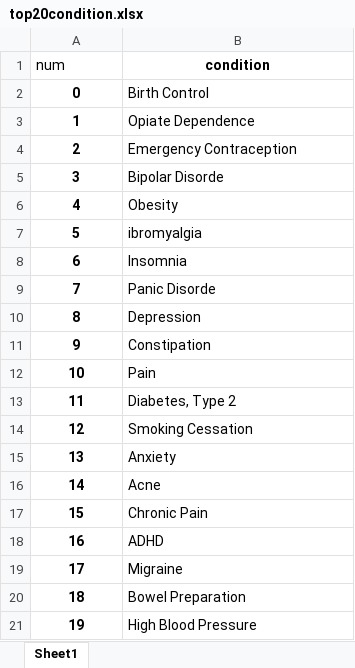
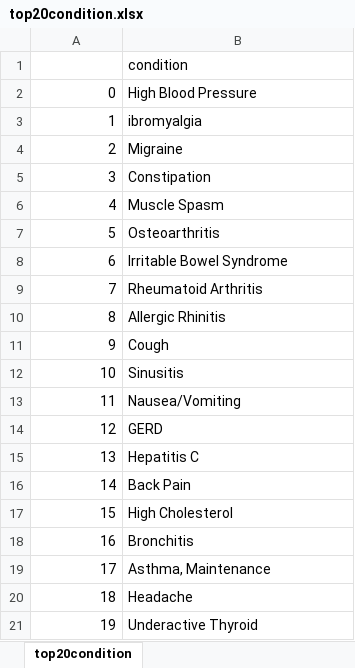
Before and after one commit to SNMHZ/Drug_Recommendation, an Excel workbook: Web/flask/server/dataset/top20condition.xlsx, sheet top20condition, drawn as a sheet; values as stored, in another font and other column widths than the file's, no borders; the diff names each change by its address in the sheet, - before the commit and + after, or states it on an @@ line.

```diff
--- a/Web/flask/server/dataset/top20condition.xlsx (sheet top20condition)
+++ b/Web/flask/server/dataset/top20condition.xlsx (sheet top20condition)
-sheet tab: Sheet1
+sheet tab: top20condition
-A1: num
+A1: (empty)
@@ B1 bold: on → off, alignment: center → left @@
@@ A2:A21 bold: on → off, alignment: center → right @@
-B2: Birth Control
+B2: High Blood Pressure
-B3: Opiate Dependence
+B3: ibromyalgia
-B4: Emergency Contraception
+B4: Migraine
-B5: Bipolar Disorde
+B5: Constipation
-B6: Obesity
+B6: Muscle Spasm
-B7: ibromyalgia
+B7: Osteoarthritis
-B8: Insomnia
+B8: Irritable Bowel Syndrome
-B9: Panic Disorde
+B9: Rheumatoid Arthritis
-B10: Depression
+B10: Allergic Rhinitis
-B11: Constipation
+B11: Cough
-B12: Pain
+B12: Sinusitis
-B13: Diabetes, Type 2
+B13: Nausea/Vomiting
-B14: Smoking Cessation
+B14: GERD
-B15: Anxiety
+B15: Hepatitis C
-B16: Acne
+B16: Back Pain
-B17: Chronic Pain
+B17: High Cholesterol
-B18: ADHD
+B18: Bronchitis
-B19: Migraine
+B19: Asthma, Maintenance
-B20: Bowel Preparation
+B20: Headache
-B21: High Blood Pressure
+B21: Underactive Thyroid
```
Also changed, not shown: Web/flask/server/dataset/sym_onehot.xlsx, 4 other files.
